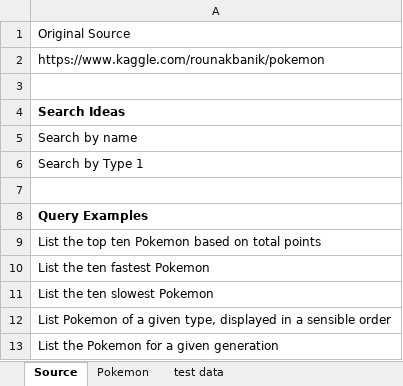
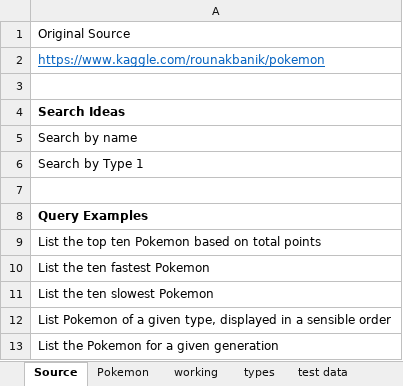
Before and after one commit to massey-high-school/91892-db-assessment-hsiaoy71950, an Excel workbook: 91892_Assessment_Datasets/Pokemon.xlsx, sheet Source, drawn as a sheet; values as stored, in another font and other column widths than the file's, no borders; the diff names each change by its address in the sheet, - before the commit and + after, or states it on an @@ line.

```diff
--- a/91892_Assessment_Datasets/Pokemon.xlsx (sheet Source)
+++ b/91892_Assessment_Datasets/Pokemon.xlsx (sheet Source)
+sheet tab: working
+sheet tab: types
@@ A2 underline: off → on, text colour: black → #0563C1 @@
```
Also changed, not shown: 22 other files.
